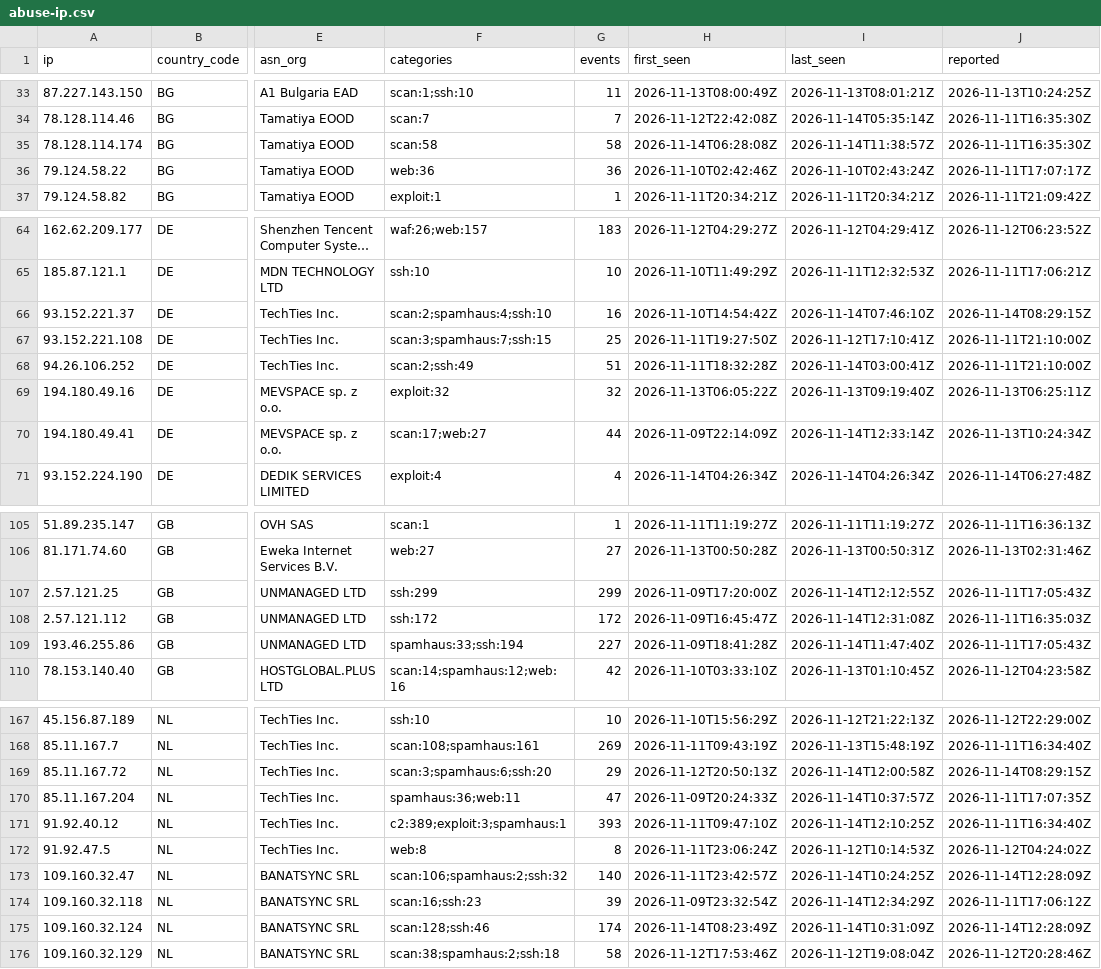
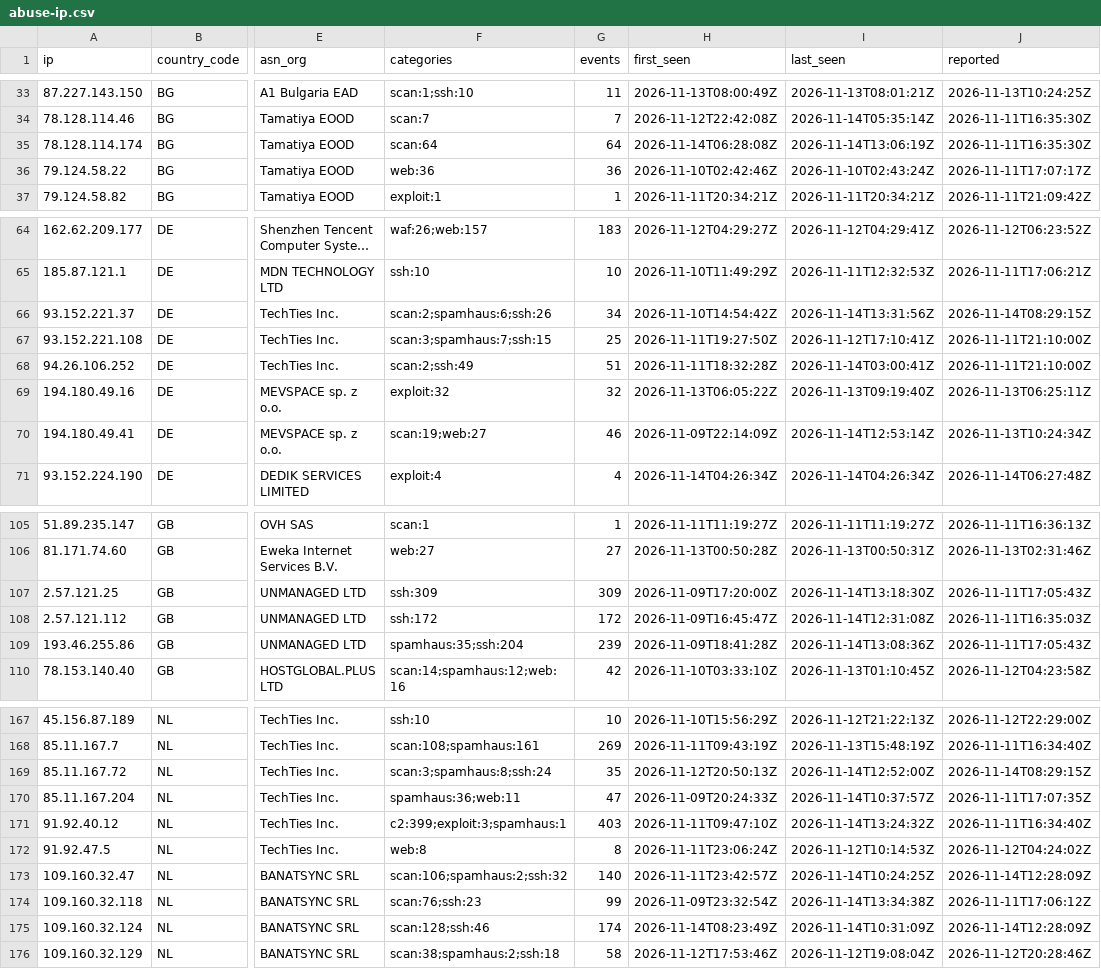
Before and after one commit to bastivanconsulting/Nexashield-Abuse-IP, a CSV file: lists/abuse-ip.csv, drawn as a sheet; only a part is shown, gaps mark what is left out; long unchanged cells end in …; the diff covers the shown part only; the diff names each change by its address in the sheet, - before the commit and + after, or states it on an @@ line.

```diff
--- a/lists/abuse-ip.csv
+++ b/lists/abuse-ip.csv
-F35 (categories): scan:58
+F35 (categories): scan:64
-G35 (events): 58
+G35 (events): 64
-I35 (last_seen): 2026-11-14T11:38:57Z
+I35 (last_seen): 2026-11-14T13:06:19Z
-F66 (categories): scan:2;spamhaus:4;ssh:10
+F66 (categories): scan:2;spamhaus:6;ssh:26
-G66 (events): 16
+G66 (events): 34
-I66 (last_seen): 2026-11-14T07:46:10Z
+I66 (last_seen): 2026-11-14T13:31:56Z
-F70 (categories): scan:17;web:27
+F70 (categories): scan:19;web:27
-G70 (events): 44
+G70 (events): 46
-I70 (last_seen): 2026-11-14T12:33:14Z
+I70 (last_seen): 2026-11-14T12:53:14Z
-F107 (categories): ssh:299
+F107 (categories): ssh:309
-G107 (events): 299
+G107 (events): 309
-I107 (last_seen): 2026-11-14T12:12:55Z
+I107 (last_seen): 2026-11-14T13:18:30Z
-F109 (categories): spamhaus:33;ssh:194
+F109 (categories): spamhaus:35;ssh:204
-G109 (events): 227
+G109 (events): 239
-I109 (last_seen): 2026-11-14T11:47:40Z
+I109 (last_seen): 2026-11-14T13:08:36Z
-F169 (categories): scan:3;spamhaus:6;ssh:20
+F169 (categories): scan:3;spamhaus:8;ssh:24
-G169 (events): 29
+G169 (events): 35
-I169 (last_seen): 2026-11-14T12:00:58Z
+I169 (last_seen): 2026-11-14T12:52:00Z
-F171 (categories): c2:389;exploit:3;spamhaus:1
+F171 (categories): c2:399;exploit:3;spamhaus:1
-G171 (events): 393
+G171 (events): 403
-I171 (last_seen): 2026-11-14T12:10:25Z
+I171 (last_seen): 2026-11-14T13:24:32Z
-F174 (categories): scan:16;ssh:23
+F174 (categories): scan:76;ssh:23
-G174 (events): 39
+G174 (events): 99
-I174 (last_seen): 2026-11-14T12:34:29Z
+I174 (last_seen): 2026-11-14T13:34:38Z
```
Also changed, not shown: 9 edited cells elsewhere in this file, 45 other files.
